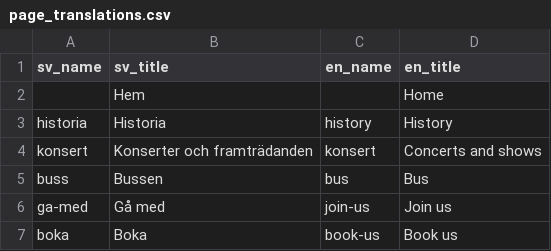
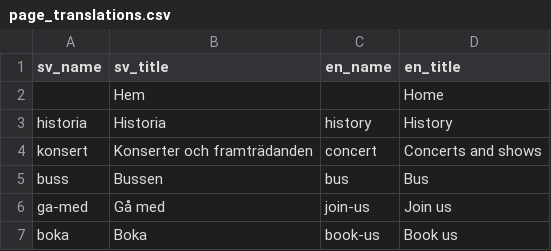
Before and after one commit to pqombp/pqombp.github.io, a CSV file: _data/page_translations.csv, drawn as a sheet.

```diff
--- a/_data/page_translations.csv
+++ b/_data/page_translations.csv
@@ -3,3 +3,3 @@ sv_name,sv_title,en_name,en_title
 historia,Historia,history,History
-konsert,Konserter och framträdanden,konsert,Concerts and shows
+konsert,Konserter och framträdanden,concert,Concerts and shows
 buss,Bussen,bus,Bus
```
Also changed, not shown: 2 other files.
